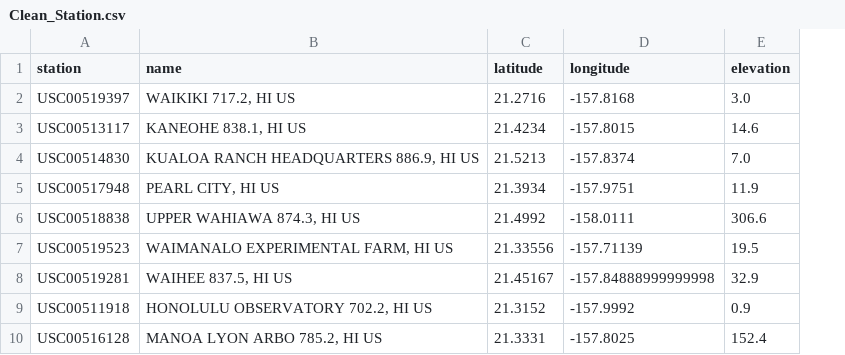
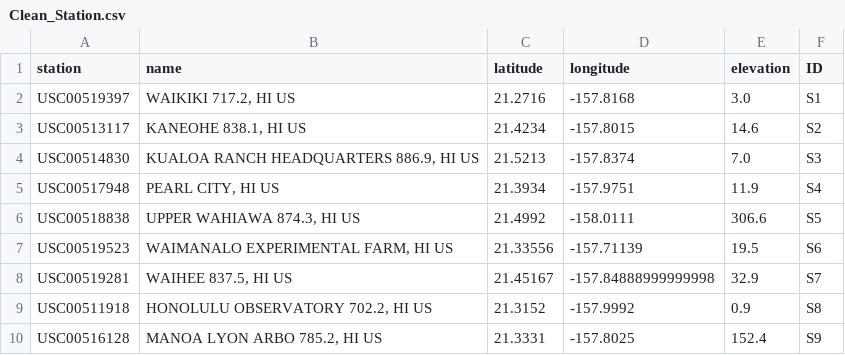
Before and after one commit to CTopham/Personal-Repo, a CSV file: Data-Storage-Retrieval/Output/Clean_Station.csv, drawn as a sheet; the diff names each change by its address in the sheet, - before the commit and + after, or states it on an @@ line.

```diff
--- a/Data-Storage-Retrieval/Output/Clean_Station.csv
+++ b/Data-Storage-Retrieval/Output/Clean_Station.csv
+column F (ID), rows 2-10: S1 | S2 | S3 | S4 | S5 | S6 | S7 | S8 | S9
```
Also changed, not shown: 5 other files.
